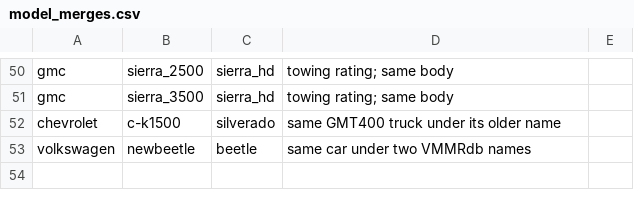
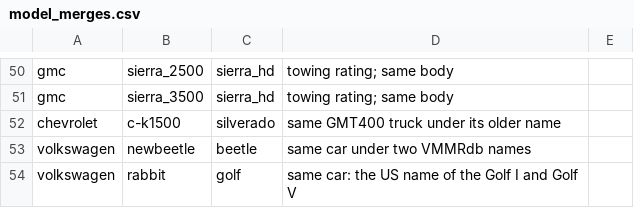
Before and after one commit to timmyd4/Vehicle_Identifier, a CSV file: training/model_merges.csv, drawn as a sheet; only a part is shown, gaps mark what is left out.

Commit message:
Add Wikimedia Commons photos to training (run 3) and score each photo source separately
- commons_list.py: list freely licensed photos per generations.csv category, with author,
  license and date taken (POST for long queries, no retry on 4xx except 429)
- commons_download.py: download up to 200 per category with keep-alive and 4 threads
- commons_filter.py: keep photos with one clear, big vehicle; drop duplicates (dHash)
- commons_presort.py: label each photo from category + date taken + filename year + run 2,
  and send disagreements to review
- commons_audit.py: blind spot-check page for the auto labels (optional)
- build_subset.py: add Commons auto photos, keep VMMRdb in its run 2 pile (frozen test set),
  split Commons by photographer + day; source column
- evaluate.py: per-source scores (vmmrdb = the frozen exam, commons = new photos)
- generations.csv: HiLux categories fixed; Golf and Rabbit merged

```diff
--- a/training/model_merges.csv
+++ b/training/model_merges.csv
@@ -53 +53,2 @@ chevrolet,c-k1500,silverado,same GMT400 truck under its older name
 volkswagen,newbeetle,beetle,same car under two VMMRdb names
+volkswagen,rabbit,golf,same car: the US name of the Golf I and Golf V
```
Also changed, not shown: training/generations.csv, 11 other files.
